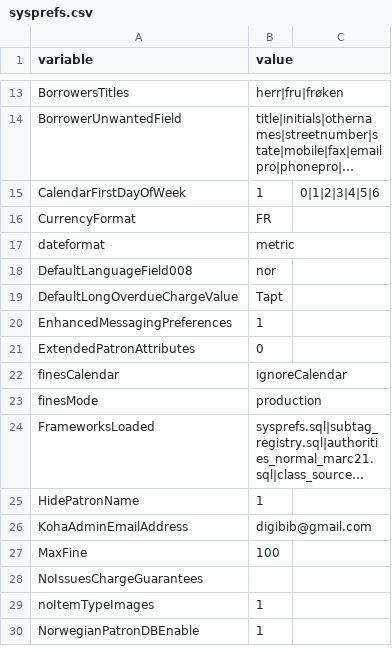
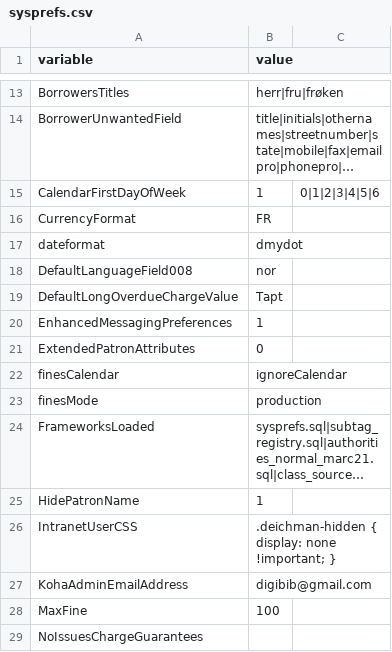
Before and after one commit to digibib/ls.ext, a CSV file: migration/config_data/sysprefs.csv, drawn as a sheet; only a part is shown, gaps mark what is left out; the shorter side is filled out with more unchanged rows; long unchanged cells end in ….

Commit message:
migration: update som sysprefs

```diff
--- a/migration/config_data/sysprefs.csv
+++ b/migration/config_data/sysprefs.csv
@@ -16,3 +16,3 @@ variable,value
 "CurrencyFormat","FR"
-"dateformat","metric"
+"dateformat","dmydot"
 "DefaultLanguageField008","nor"
@@ -25,2 +25,3 @@ variable,value
 "HidePatronName",1
+"IntranetUserCSS",".deichman-hidden { display: none !important; }"
 "KohaAdminEmailAddress","digibib@gmail.com"
```
